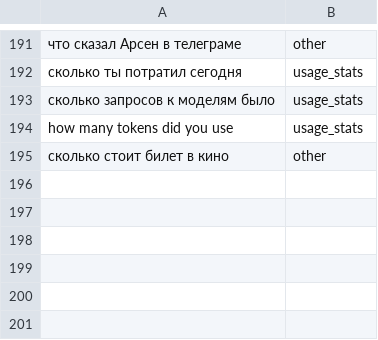
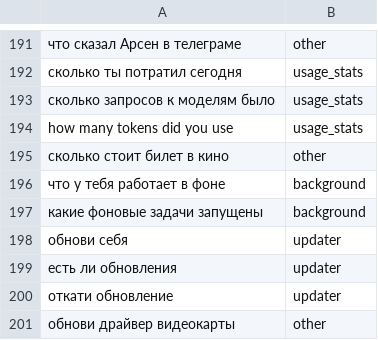
Before and after one commit to alimtszyu13-svg/atlas-personal-assistant, a TSV file: evals/routing.tsv, drawn as a sheet; only a part is shown, gaps mark what is left out; the diff names each change by its address in the sheet, - before the commit and + after, or states it on an @@ line.

Commit message:
Core 7: scheduler, deferred startup, background stats, safe updater

```diff
--- a/evals/routing.tsv
+++ b/evals/routing.tsv
+row 196: что у тебя работает в фоне | background
+row 197: какие фоновые задачи запущены | background
+row 198: обнови себя | updater
+row 199: есть ли обновления | updater
+row 200: откати обновление | updater
+row 201: обнови драйвер видеокарты | other
```
Also changed, not shown: 10 other files.
